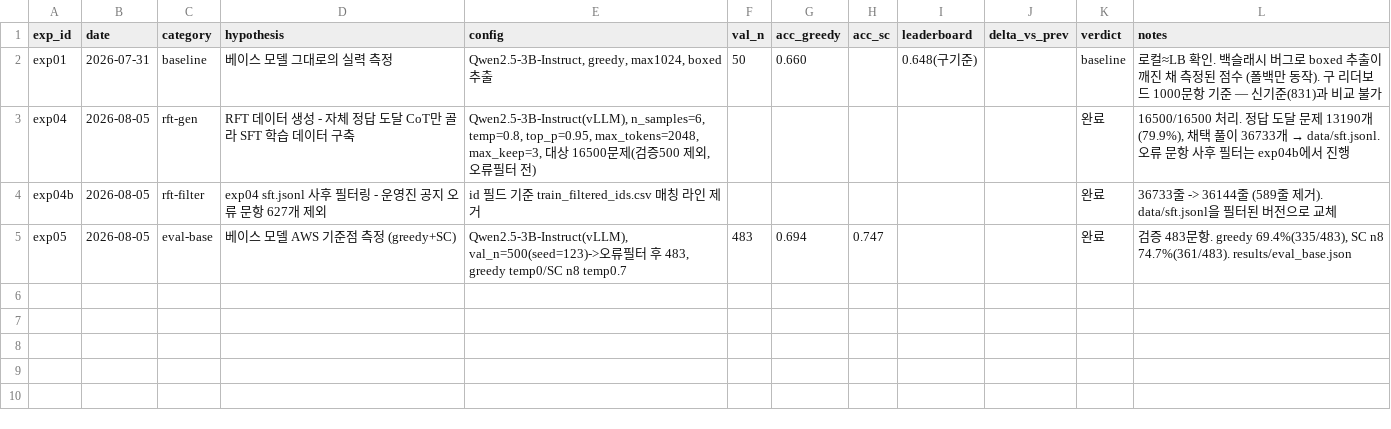
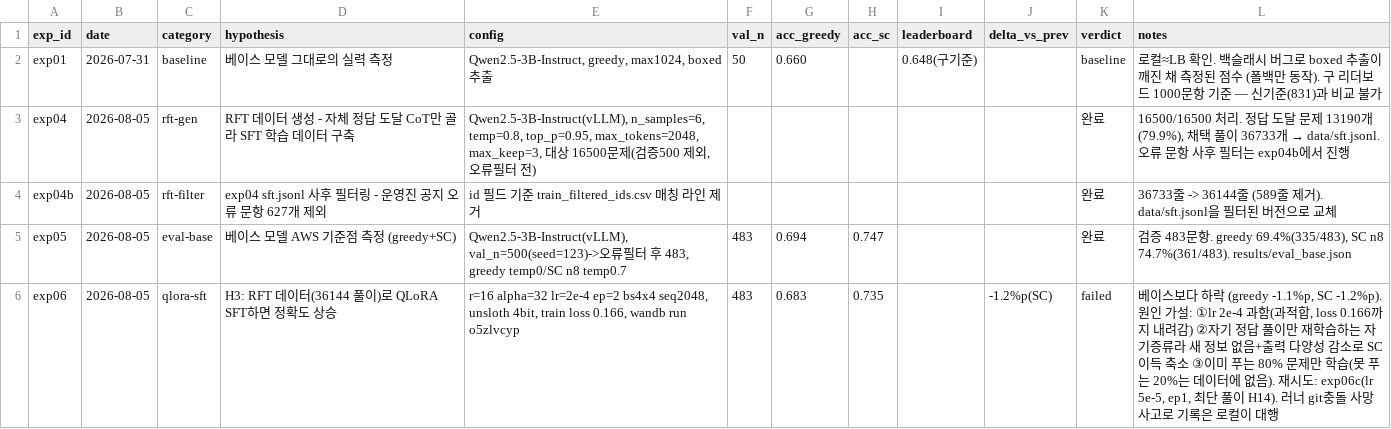
Before and after one commit to soma-jjya/deep-learning-challenge, a CSV file: experiments/log.csv, drawn as a sheet; the diff names each change by its address in the sheet, - before the commit and + after, or states it on an @@ line.

```diff
--- a/experiments/log.csv
+++ b/experiments/log.csv
+row 6: exp06 | 2026-08-05 | qlora-sft | H3: RFT 데이터(36144 풀이)로 QLoRA SFT하면 정확도 상승 | r=16 alpha=32 lr=2e-4 ep=2 bs4x4 seq2048, unsloth 4bit, train loss 0.166, wandb run o5zlvcyp | 483 | 0.683 | 0.735 |  | -1.2%p(SC) | failed | 베이스보다 하락 (greedy -1.1%p, SC -1.2%p). 원인 가설: ①lr 2e-4 과함(과적합, loss 0.166까지 내려감) ②자기 정답 풀이만 재학습하는 자기증류라 새 정보 없음+출력 다양성 감소로 SC 이득 축소 ③이미 푸는 80% 문제만 학습(못 푸는 20%는 데이터에 없음). 재시도: exp06c(lr 5e-5, ep1, 최단 풀이 H14). 러너 git충돌 사망 사고로 기록은 로컬이 대행
```
Also changed, not shown: 6 other files.
